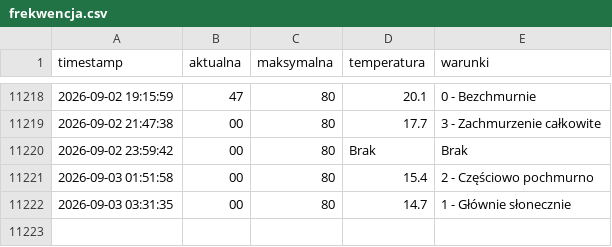
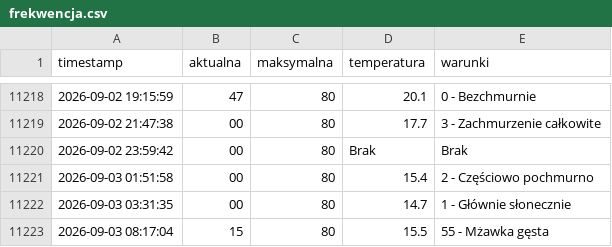
Before and after one commit to tatkoch/MOSiR_Lancut, a CSV file: frekwencja.csv, drawn as a sheet; only a part is shown, gaps mark what is left out; the diff names each change by its address in the sheet, - before the commit and + after, or states it on an @@ line.

```diff
--- a/frekwencja.csv
+++ b/frekwencja.csv
+row 11223: 2026-09-03 08:17:04 | 15 | 80 | 15.5 | 55 - Mżawka gęsta
```
